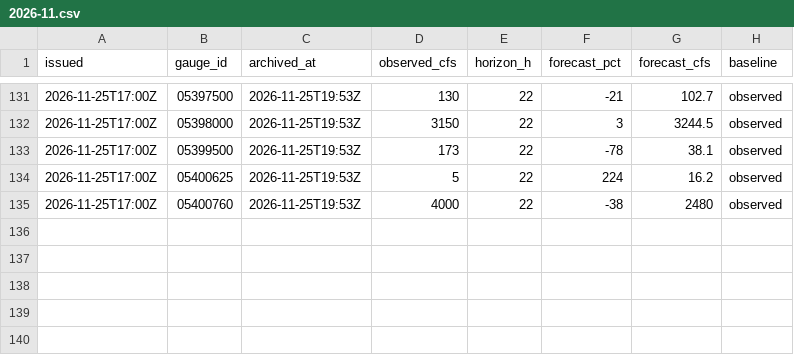
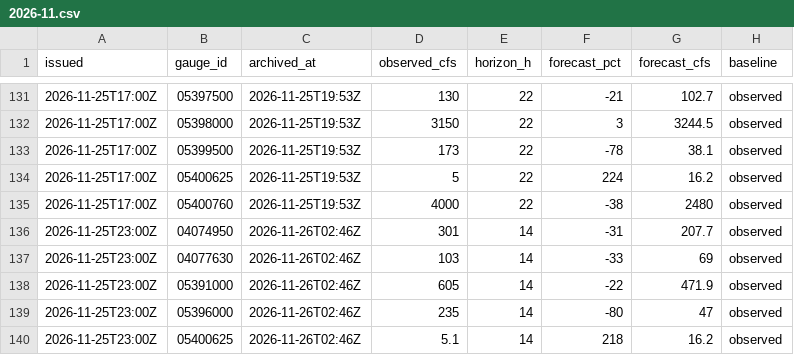
Before and after one commit to RowanFlynnPilot/wpr-river-conditions, a CSV file: forecasts/2026-11.csv, drawn as a sheet; only a part is shown, gaps mark what is left out.

```diff
--- a/forecasts/2026-11.csv
+++ b/forecasts/2026-11.csv
@@ -135 +135,6 @@ issued,gauge_id,archived_at,observed_cfs,horizon_h,forecast_pct,forecast_cfs,bas
 2026-11-25T17:00Z,05400760,2026-11-25T19:53Z,4000,22,-38,2480,observed
+2026-11-25T23:00Z,04074950,2026-11-26T02:46Z,301,14,-31,207.7,observed
+2026-11-25T23:00Z,04077630,2026-11-26T02:46Z,103,14,-33,69,observed
+2026-11-25T23:00Z,05391000,2026-11-26T02:46Z,605,14,-22,471.9,observed
+2026-11-25T23:00Z,05396000,2026-11-26T02:46Z,235,14,-80,47,observed
+2026-11-25T23:00Z,05400625,2026-11-26T02:46Z,5.1,14,218,16.2,observed
```
Also changed, not shown: readings/2026-11.csv, reservoirs/2026.csv, 2 other files.
